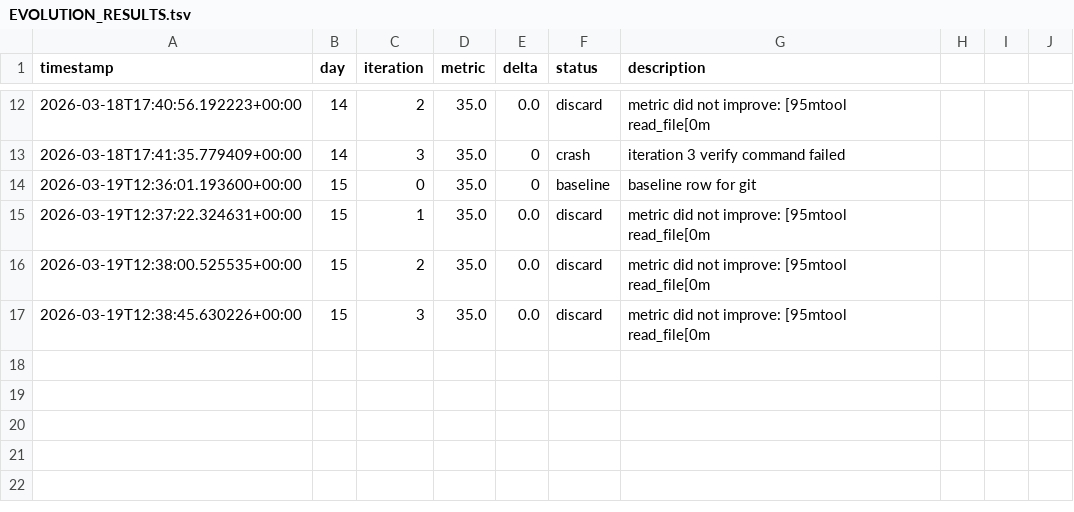
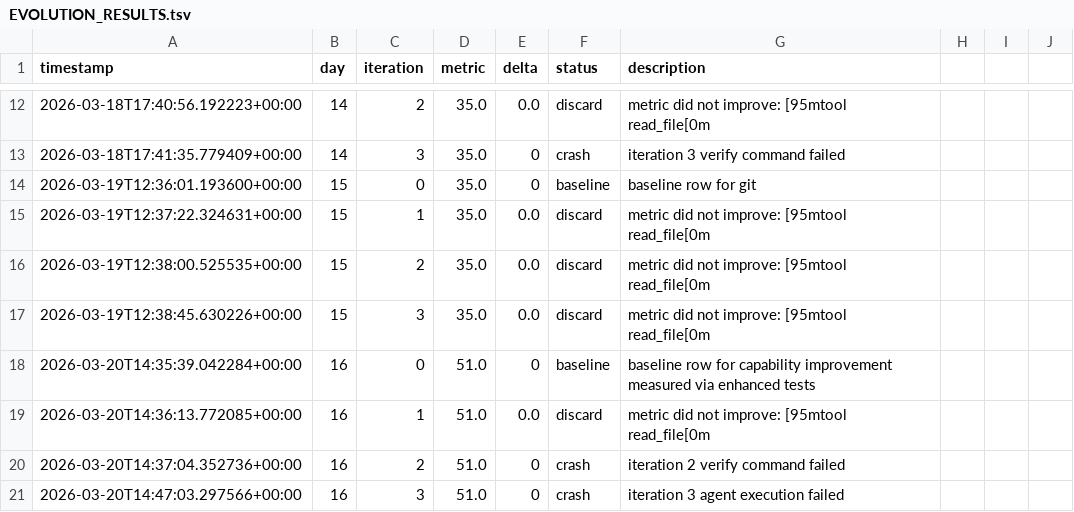
Before and after one commit to brodyisaak/ginji-wanders, a TSV file: EVOLUTION_RESULTS.tsv, drawn as a sheet; only a part is shown, gaps mark what is left out; the diff names each change by its address in the sheet, - before the commit and + after, or states it on an @@ line.

```diff
--- a/EVOLUTION_RESULTS.tsv
+++ b/EVOLUTION_RESULTS.tsv
+row 18: 2026-03-20T14:35:39.042284+00:00 | 16 | 0 | 51.0 | 0 | baseline | baseline row for capability improvement measured via enhanced tests
+row 19: 2026-03-20T14:36:13.772085+00:00 | 16 | 1 | 51.0 | 0.0 | discard | metric did not improve: [95mtool read_file[0m
+row 20: 2026-03-20T14:37:04.352736+00:00 | 16 | 2 | 51.0 | 0 | crash | iteration 2 verify command failed
+row 21: 2026-03-20T14:47:03.297566+00:00 | 16 | 3 | 51.0 | 0 | crash | iteration 3 agent execution failed
```
Also changed, not shown: 11 other files.
